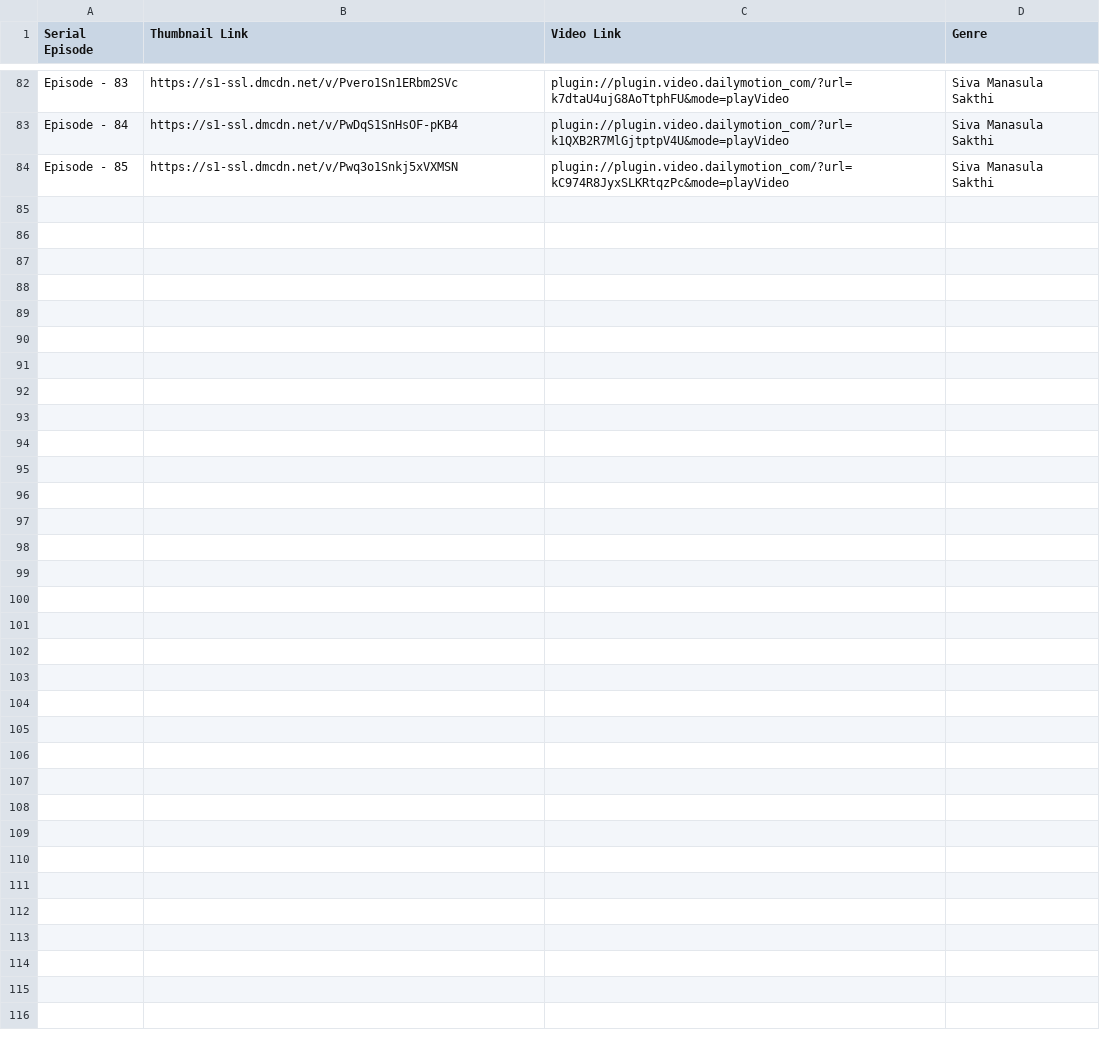
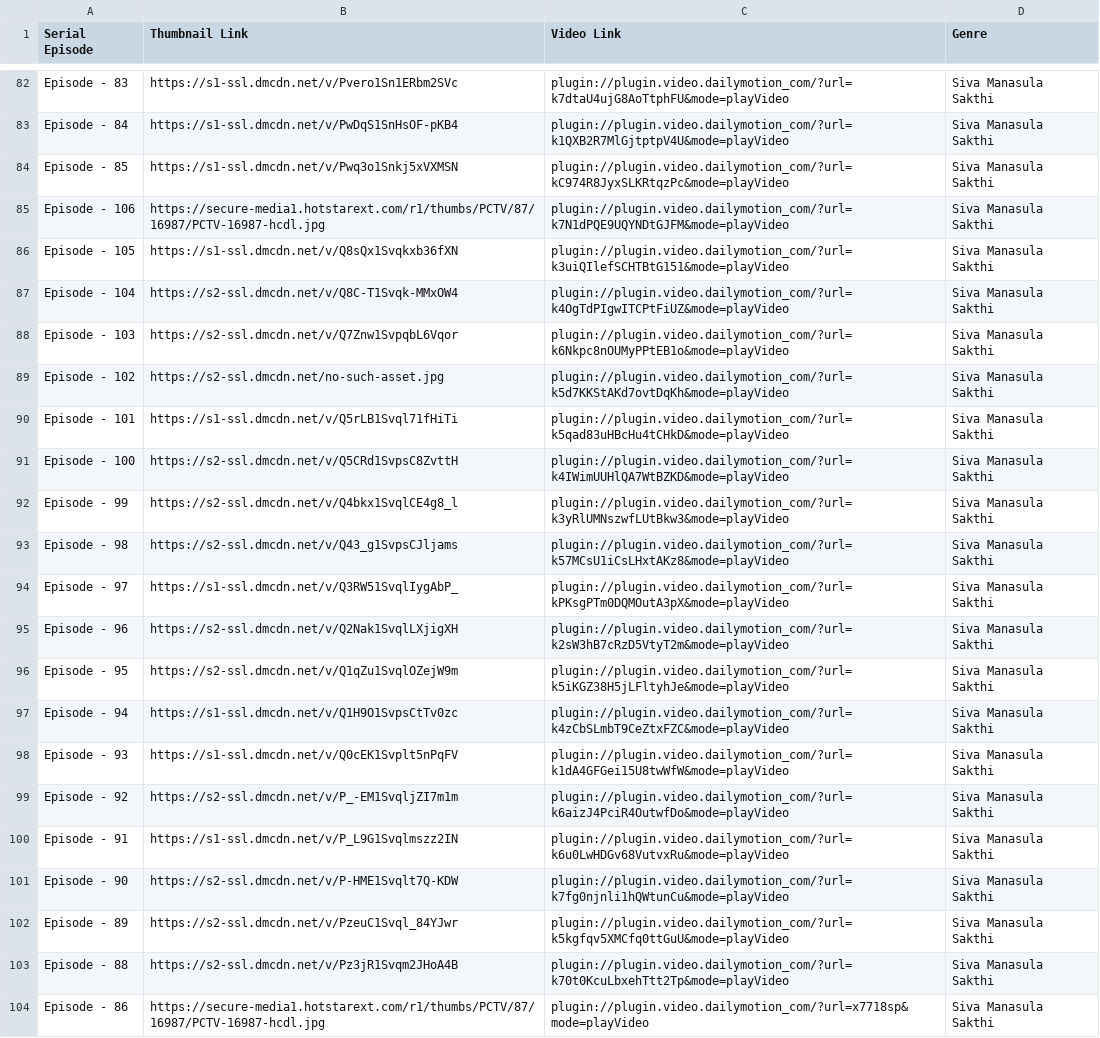
Before and after one commit to pravanjam/TamilSerialz, a CSV file: SivaMaasula_SerialData.csv, drawn as a sheet; only a part is shown, gaps mark what is left out.

Commit message:
Update SivaMaasula_SerialData.csv

```diff
--- a/SivaMaasula_SerialData.csv
+++ b/SivaMaasula_SerialData.csv
@@ -84 +84,21 @@ Episode - 84,https://s1-ssl.dmcdn.net/v/PwDqS1SnHsOF-pKB4,plugin://plugin.video.
 Episode - 85,https://s1-ssl.dmcdn.net/v/Pwq3o1Snkj5xVXMSN,plugin://plugin.video.dailymotion_com/?url=kC974R8JyxSLKRtqzPc&mode=playVideo,Siva Manasula Sakthi
+Episode - 106,https://secure-media1.hotstarext.com/r1/thumbs/PCTV/87/16987/PCTV-16987-hcdl.jpg,plugin://plugin.video.dailymotion_com/?url=k7N1dPQE9UQYNDtGJFM&mode=playVideo,Siva Manasula Sakthi
+Episode - 105,https://s1-ssl.dmcdn.net/v/Q8sQx1Svqkxb36fXN,plugin://plugin.video.dailymotion_com/?url=k3uiQIlefSCHTBtG151&mode=playVideo,Siva Manasula Sakthi
+Episode - 104,https://s2-ssl.dmcdn.net/v/Q8C-T1Svqk-MMxOW4,plugin://plugin.video.dailymotion_com/?url=k4OgTdPIgwITCPtFiUZ&mode=playVideo,Siva Manasula Sakthi
+Episode - 103,https://s2-ssl.dmcdn.net/v/Q7Znw1SvpqbL6Vqor,plugin://plugin.video.dailymotion_com/?url=k6Nkpc8nOUMyPPtEB1o&mode=playVideo,Siva Manasula Sakthi
+Episode - 102,https://s2-ssl.dmcdn.net/no-such-asset.jpg,plugin://plugin.video.dailymotion_com/?url=k5d7KKStAKd7ovtDqKh&mode=playVideo,Siva Manasula Sakthi
+Episode - 101,https://s1-ssl.dmcdn.net/v/Q5rLB1Svql71fHiTi,plugin://plugin.video.dailymotion_com/?url=k5qad83uHBcHu4tCHkD&mode=playVideo,Siva Manasula Sakthi
+Episode - 100,https://s2-ssl.dmcdn.net/v/Q5CRd1SvpsC8ZvttH,plugin://plugin.video.dailymotion_com/?url=k4IWimUUHlQA7WtBZKD&mode=playVideo,Siva Manasula Sakthi
+Episode - 99,https://s2-ssl.dmcdn.net/v/Q4bkx1SvqlCE4g8_l,plugin://plugin.video.dailymotion_com/?url=k3yRlUMNszwfLUtBkw3&mode=playVideo,Siva Manasula Sakthi
+Episode - 98,https://s2-ssl.dmcdn.net/v/Q43_g1SvpsCJljams,plugin://plugin.video.dailymotion_com/?url=k57MCsU1iCsLHxtAKz8&mode=playVideo,Siva Manasula Sakthi
+Episode - 97,https://s1-ssl.dmcdn.net/v/Q3RW51SvqlIygAbP_,plugin://plugin.video.dailymotion_com/?url=kPKsgPTm0DQMOutA3pX&mode=playVideo,Siva Manasula Sakthi
+Episode - 96,https://s2-ssl.dmcdn.net/v/Q2Nak1SvqlLXjigXH,plugin://plugin.video.dailymotion_com/?url=k2sW3hB7cRzD5VtyT2m&mode=playVideo,Siva Manasula Sakthi
+Episode - 95,https://s2-ssl.dmcdn.net/v/Q1qZu1SvqlOZejW9m,plugin://plugin.video.dailymotion_com/?url=k5iKGZ38H5jLFltyhJe&mode=playVideo,Siva Manasula Sakthi
+Episode - 94,https://s1-ssl.dmcdn.net/v/Q1H9O1SvpsCtTv0zc,plugin://plugin.video.dailymotion_com/?url=k4zCbSLmbT9CeZtxFZC&mode=playVideo,Siva Manasula Sakthi
+Episode - 93,https://s1-ssl.dmcdn.net/v/Q0cEK1Svplt5nPqFV,plugin://plugin.video.dailymotion_com/?url=k1dA4GFGei15U8twWfW&mode=playVideo,Siva Manasula Sakthi
+Episode - 92,https://s2-ssl.dmcdn.net/v/P_-EM1SvqljZI7m1m,plugin://plugin.video.dailymotion_com/?url=k6aizJ4PciR4OutwfDo&mode=playVideo,Siva Manasula Sakthi
+Episode - 91,https://s1-ssl.dmcdn.net/v/P_L9G1Svqlmszz2IN,plugin://plugin.video.dailymotion_com/?url=k6u0LwHDGv68VutvxRu&mode=playVideo,Siva Manasula Sakthi
+Episode - 90,https://s2-ssl.dmcdn.net/v/P-HME1Svqlt7Q-KDW,plugin://plugin.video.dailymotion_com/?url=k7fg0njnli1hQWtunCu&mode=playVideo,Siva Manasula Sakthi
+Episode - 89,https://s2-ssl.dmcdn.net/v/PzeuC1Svql_84YJwr,plugin://plugin.video.dailymotion_com/?url=k5kgfqv5XMCfq0ttGuU&mode=playVideo,Siva Manasula Sakthi
+Episode - 88,https://s2-ssl.dmcdn.net/v/Pz3jR1Svqm2JHoA4B,plugin://plugin.video.dailymotion_com/?url=k70t0KcuLbxehTtt2Tp&mode=playVideo,Siva Manasula Sakthi
+Episode - 86,https://secure-media1.hotstarext.com/r1/thumbs/PCTV/87/16987/PCTV-16987-hcdl.jpg,plugin://plugin.video.dailymotion_com/?url=x7718sp&mode=playVideo,Siva Manasula Sakthi
```
